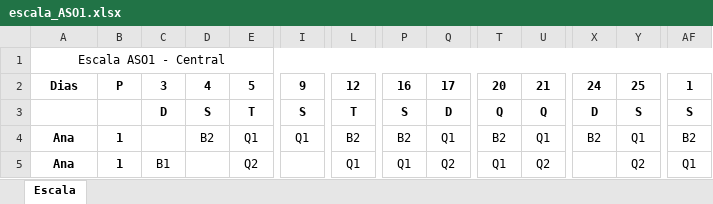
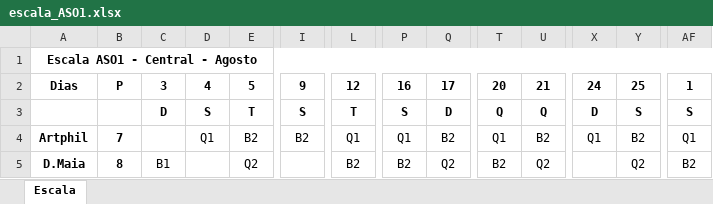
Before and after one commit to artphil/escala_gen, an Excel workbook: src/escala_ASO1.xlsx, sheet Escala, drawn as a sheet; only a part is shown, gaps mark what is left out; values as stored, in another font and other column widths than the file's, no borders; the diff covers the shown part only; the diff names each change by its address in the sheet, - before the commit and + after, or states it on an @@ line.

```diff
--- a/src/escala_ASO1.xlsx (sheet Escala)
+++ b/src/escala_ASO1.xlsx (sheet Escala)
-A1: Escala ASO1 - Central
+A1: Escala ASO1 - Central - Agosto
-A1 bold: off
+A1 bold: on
-A4: Ana
+A4: Artphil
-B4: 1
+B4: 7
-D4: B2
+D4: Q1
-E4: Q1
+E4: B2
-I4: Q1
+I4: B2
-L4: B2
+L4: Q1
-P4: B2
+P4: Q1
-Q4: Q1
+Q4: B2
-T4: B2
+T4: Q1
-U4: Q1
+U4: B2
-X4: B2
+X4: Q1
-Y4: Q1
+Y4: B2
-AF4: B2
+AF4: Q1
-A5: Ana
+A5: D.Maia
-B5: 1
+B5: 8
-L5: Q1
+L5: B2
-P5: Q1
+P5: B2
-T5: Q1
+T5: B2
-AF5: Q1
+AF5: B2
```
Also changed, not shown: 38 edited cells elsewhere in this sheet, 4 other files.
